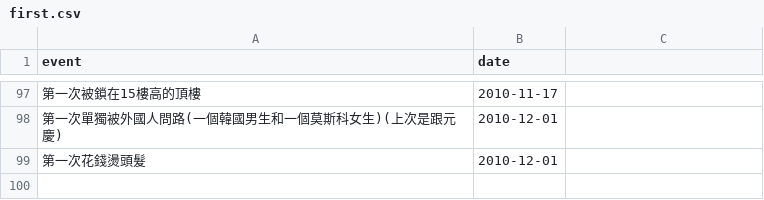
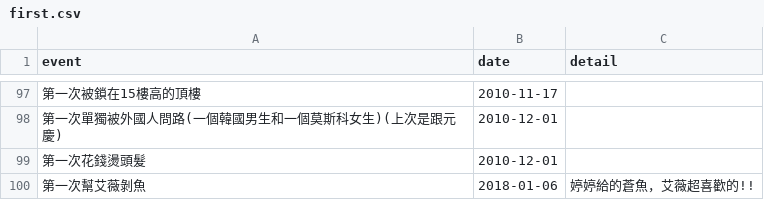
Before and after one commit to junsuwhy/first, a CSV file: data/first.csv, drawn as a sheet; only a part is shown, gaps mark what is left out; the diff names each change by its address in the sheet, - before the commit and + after, or states it on an @@ line.

Commit message:
第一次幫艾薇剝魚

```diff
--- a/data/first.csv
+++ b/data/first.csv
-C1: (empty)
+C1: detail
+row 100: 第一次幫艾薇剝魚 | 2018-01-06 | 婷婷給的蒼魚，艾薇超喜歡的!!
```
